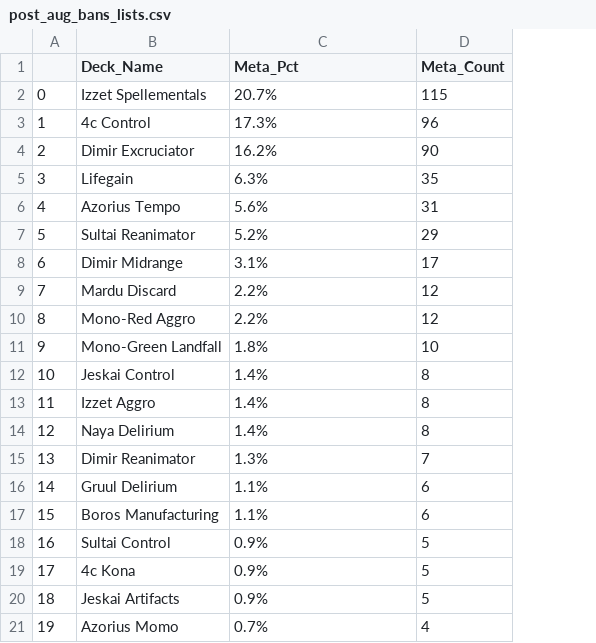
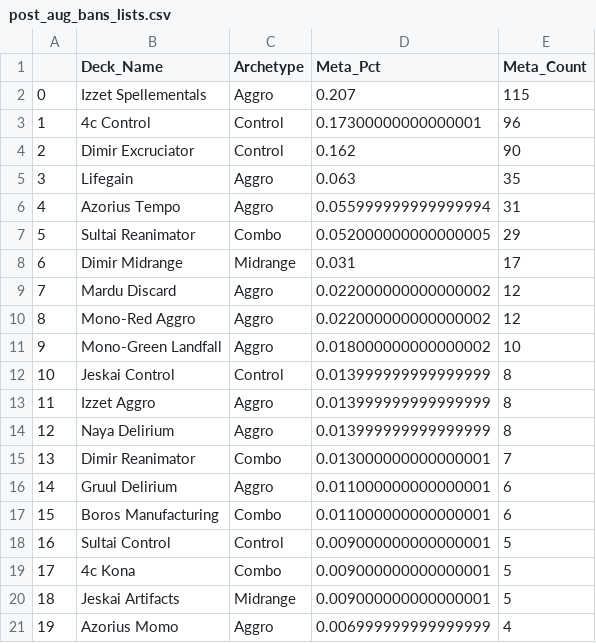
Before and after one commit to DKSaller/mtg_meta_analysis, a CSV file: scripts/post_aug_bans_lists.csv, drawn as a sheet; addresses are those after the commit; the diff names each change by its address in the sheet, - before the commit and + after, or states it on an @@ line.

```diff
--- a/scripts/post_aug_bans_lists.csv
+++ b/scripts/post_aug_bans_lists.csv
+column C (Archetype), rows 2-21: Aggro | Control | Control | Aggro | Aggro | Combo | Midrange | Aggro | Aggro | Aggro | Control | Aggro | Aggro | Combo | Aggro | Combo | Control | Combo | Midrange | Aggro
-D2 (Meta_Pct): 20.7%
+D2 (Meta_Pct): 0.207
-D3 (Meta_Pct): 17.3%
+D3 (Meta_Pct): 0.17300000000000001
-D4 (Meta_Pct): 16.2%
+D4 (Meta_Pct): 0.162
-D5 (Meta_Pct): 6.3%
+D5 (Meta_Pct): 0.063
-D6 (Meta_Pct): 5.6%
+D6 (Meta_Pct): 0.055999999999999994
-D7 (Meta_Pct): 5.2%
+D7 (Meta_Pct): 0.052000000000000005
-D8 (Meta_Pct): 3.1%
+D8 (Meta_Pct): 0.031
-D9:D10 (Meta_Pct): 2.2%
+D9:D10 (Meta_Pct): 0.022000000000000002
-D11 (Meta_Pct): 1.8%
+D11 (Meta_Pct): 0.018000000000000002
-D12:D14 (Meta_Pct): 1.4%
+D12:D14 (Meta_Pct): 0.013999999999999999
-D15 (Meta_Pct): 1.3%
+D15 (Meta_Pct): 0.013000000000000001
-D16:D17 (Meta_Pct): 1.1%
+D16:D17 (Meta_Pct): 0.011000000000000001
-D18:D20 (Meta_Pct): 0.9%
+D18:D20 (Meta_Pct): 0.009000000000000001
-D21 (Meta_Pct): 0.7%
+D21 (Meta_Pct): 0.006999999999999999
```
Also changed, not shown: 1 other file.
